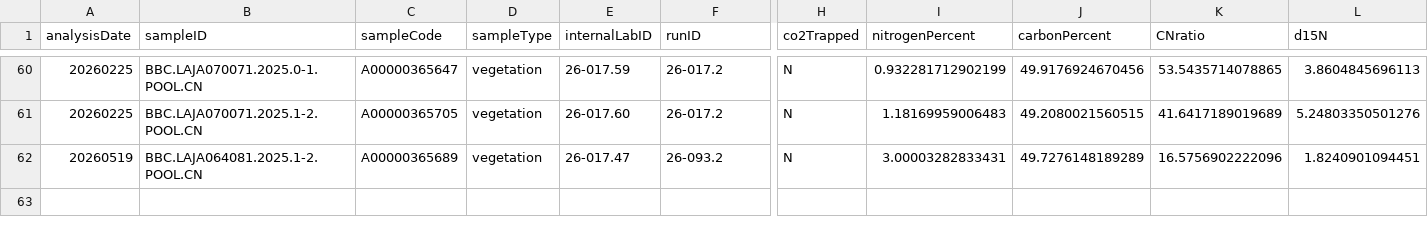
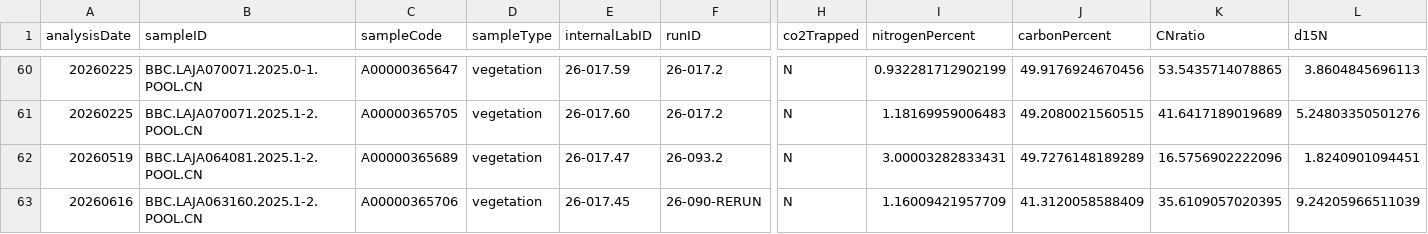
Before and after one commit to SPATIAL-Lab/SIRFER, a CSV file: out/D0420260105104425799-26-017.csv, drawn as a sheet; only a part is shown, gaps mark what is left out; rows hold the shown columns only; the diff names each change by its address in the sheet, - before the commit and + after, or states it on an @@ line.

```diff
--- a/out/D0420260105104425799-26-017.csv
+++ b/out/D0420260105104425799-26-017.csv
+row 63: 20260616 | BBC.LAJA063160.2025.1-2.POOL.CN | A00000365706 | vegetation | 26-017.45 | 26-090-RERUN | N | 1.16009421957709 | 41.3120058588409 | 35.6109057020395 | 9.24205966511039
```
Also changed, not shown: out/D1420260406081016690-26-090_QA.csv, out/D2020260313134118831-26-092.csv, 8 other files.
